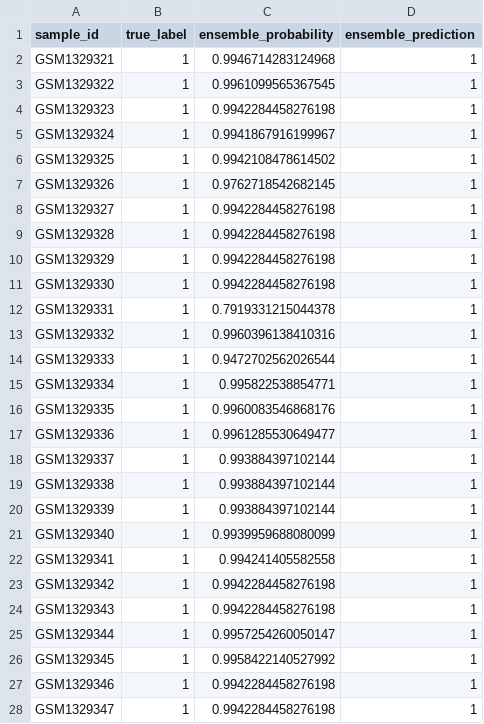
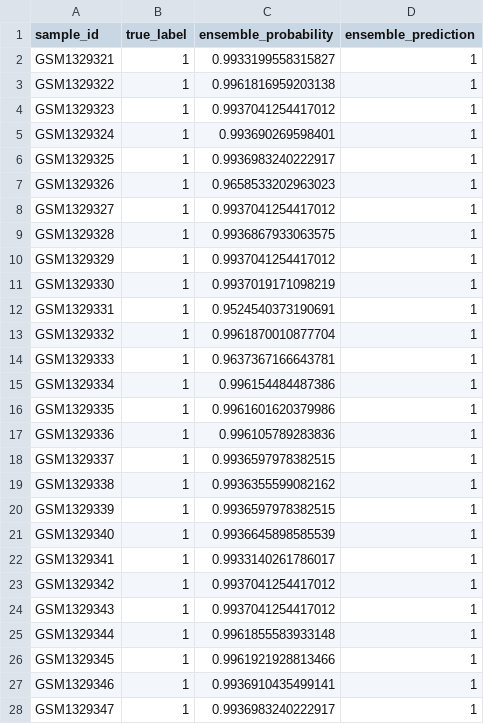
Before and after one commit to Faheem12005/proj1-hbvhcc, a CSV file: outputs/ensemble_predictions.csv, drawn as a sheet; only a part is shown; the diff covers the shown part only.

```diff
--- a/outputs/ensemble_predictions.csv
+++ b/outputs/ensemble_predictions.csv
@@ -1,28 +1,28 @@
 sample_id,true_label,ensemble_probability,ensemble_prediction
-GSM1329321,1,0.9946714283124968,1
-GSM1329322,1,0.9961099565367545,1
-GSM1329323,1,0.9942284458276198,1
-GSM1329324,1,0.9941867916199967,1
-GSM1329325,1,0.9942108478614502,1
-GSM1329326,1,0.9762718542682145,1
-GSM1329327,1,0.9942284458276198,1
-GSM1329328,1,0.9942284458276198,1
-GSM1329329,1,0.9942284458276198,1
-GSM1329330,1,0.9942284458276198,1
-GSM1329331,1,0.7919331215044378,1
-GSM1329332,1,0.9960396138410316,1
-GSM1329333,1,0.9472702562026544,1
-GSM1329334,1,0.995822538854771,1
-GSM1329335,1,0.9960083546868176,1
-GSM1329336,1,0.9961285530649477,1
-GSM1329337,1,0.993884397102144,1
-GSM1329338,1,0.993884397102144,1
-GSM1329339,1,0.993884397102144,1
-GSM1329340,1,0.9939959688080099,1
-GSM1329341,1,0.994241405582558,1
-GSM1329342,1,0.9942284458276198,1
-GSM1329343,1,0.9942284458276198,1
-GSM1329344,1,0.9957254260050147,1
-GSM1329345,1,0.9958422140527992,1
-GSM1329346,1,0.9942284458276198,1
-GSM1329347,1,0.9942284458276198,1
+GSM1329321,1,0.9933199558315827,1
+GSM1329322,1,0.9961816959203138,1
+GSM1329323,1,0.9937041254417012,1
+GSM1329324,1,0.993690269598401,1
+GSM1329325,1,0.9936983240222917,1
+GSM1329326,1,0.9658533202963023,1
+GSM1329327,1,0.9937041254417012,1
+GSM1329328,1,0.9936867933063575,1
+GSM1329329,1,0.9937041254417012,1
+GSM1329330,1,0.9937019171098219,1
+GSM1329331,1,0.9524540373190691,1
+GSM1329332,1,0.9961870010877704,1
+GSM1329333,1,0.9637367166643781,1
+GSM1329334,1,0.996154484487386,1
+GSM1329335,1,0.9961601620379986,1
+GSM1329336,1,0.996105789283836,1
+GSM1329337,1,0.9936597978382515,1
+GSM1329338,1,0.9936355599082162,1
+GSM1329339,1,0.9936597978382515,1
+GSM1329340,1,0.9936645898585539,1
+GSM1329341,1,0.9933140261786017,1
+GSM1329342,1,0.9937041254417012,1
+GSM1329343,1,0.9937041254417012,1
+GSM1329344,1,0.9961855583933148,1
+GSM1329345,1,0.9961921928813466,1
+GSM1329346,1,0.9936910435499141,1
+GSM1329347,1,0.9936983240222917,1
```
Also changed, not shown: 144 edited cells elsewhere in this file, catboost_info/learn_error.tsv, catboost_info/time_left.tsv, 14 other files.
